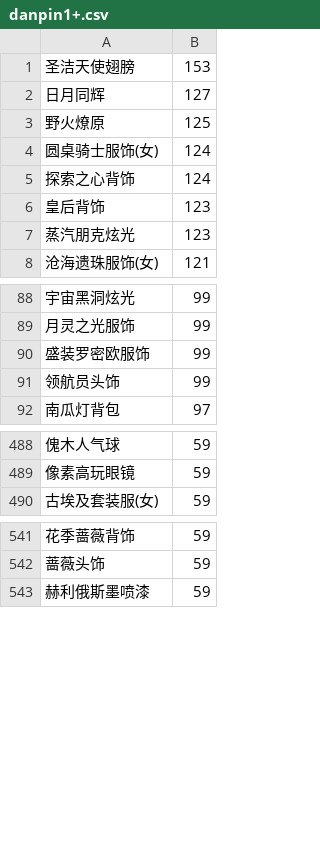
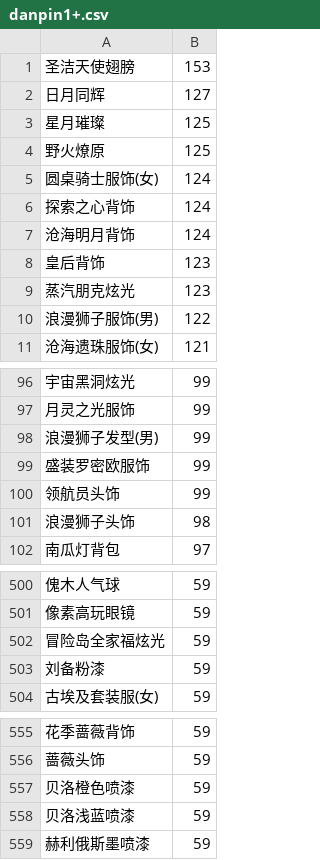
Before and after one commit to amimibear/KartRider, a CSV file: PinJian/danpin1+.csv, drawn as a sheet; only a part is shown, gaps mark what is left out; the diff covers the shown part only; the diff names each change by its address in the sheet, - before the commit and + after, or states it on an @@ line.

```diff
--- a/PinJian/danpin1+.csv
+++ b/PinJian/danpin1+.csv
+row 3: 星月璀璨 | 125
+row 7: 沧海明月背饰 | 124
+row 10: 浪漫狮子服饰(男) | 122
+row 98: 浪漫狮子发型(男) | 99
+row 101: 浪漫狮子头饰 | 98
+row 502: 冒险岛全家福炫光 | 59
+row 503: 刘备粉漆 | 59
+row 557: 贝洛橙色喷漆 | 59
+row 558: 贝洛浅蓝喷漆 | 59
```
Also changed, not shown: 26 added rows, 1 removed row and 1 edited cell elsewhere in this file, PinJian/danpin0+.csv, PinJian/danpin1.csv, 9 other files.
